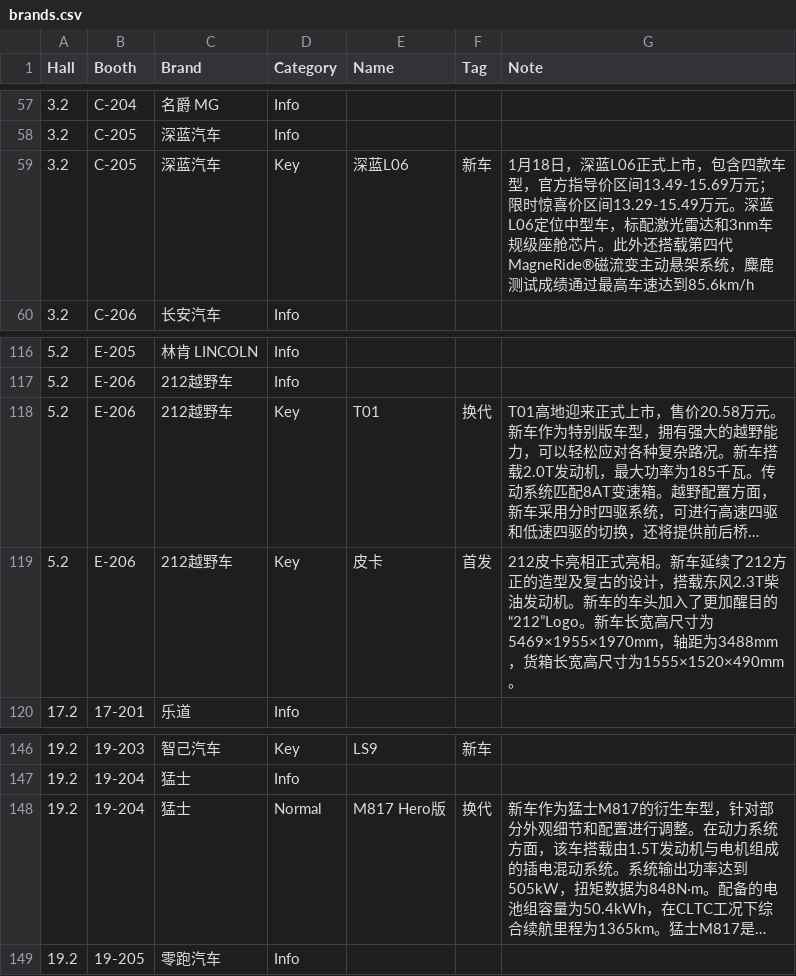
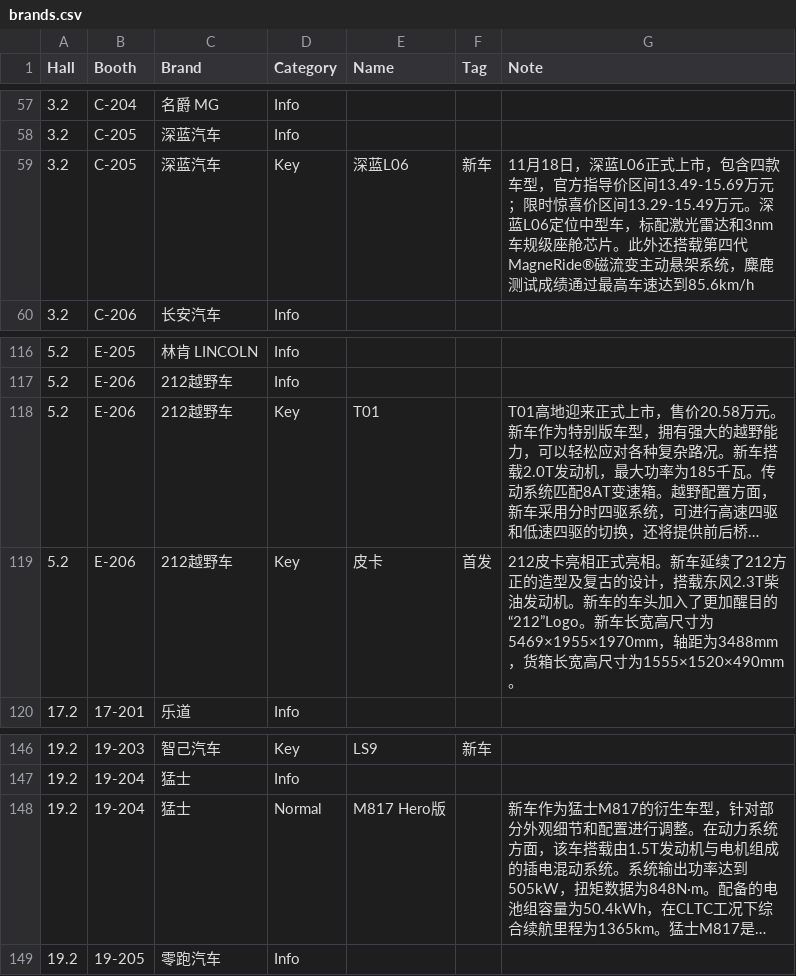
Before and after one commit to Leonhardt117/2025-GZ-CARSHOW-V2, a CSV file: public/brands.csv, drawn as a sheet; only a part is shown, gaps mark what is left out; long unchanged cells end in …; the diff covers the shown part only; the diff names each change by its address in the sheet, - before the commit and + after, or states it on an @@ line.

```diff
--- a/public/brands.csv
+++ b/public/brands.csv
-G59 (Note): 1月18日，…
+G59 (Note): 11月18日，…
-F118 (Tag): 换代
+F118 (Tag): (empty)
-F148 (Tag): 换代
+F148 (Tag): (empty)
```
Also changed, not shown: 22 edited cells elsewhere in this file.
